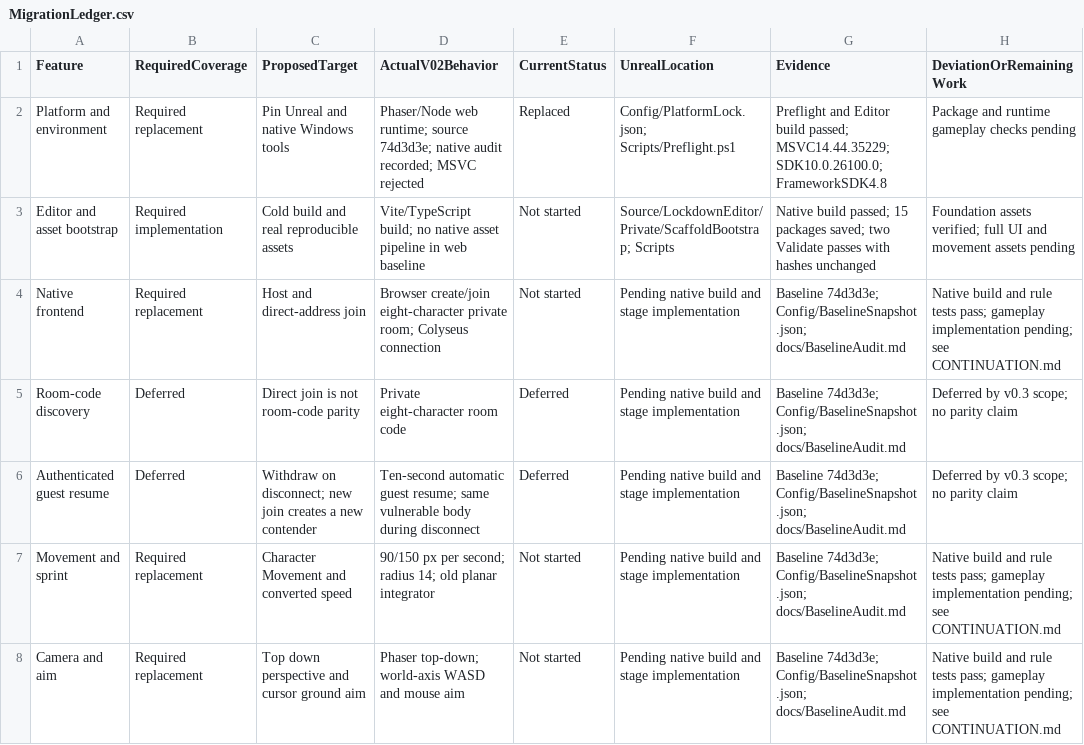
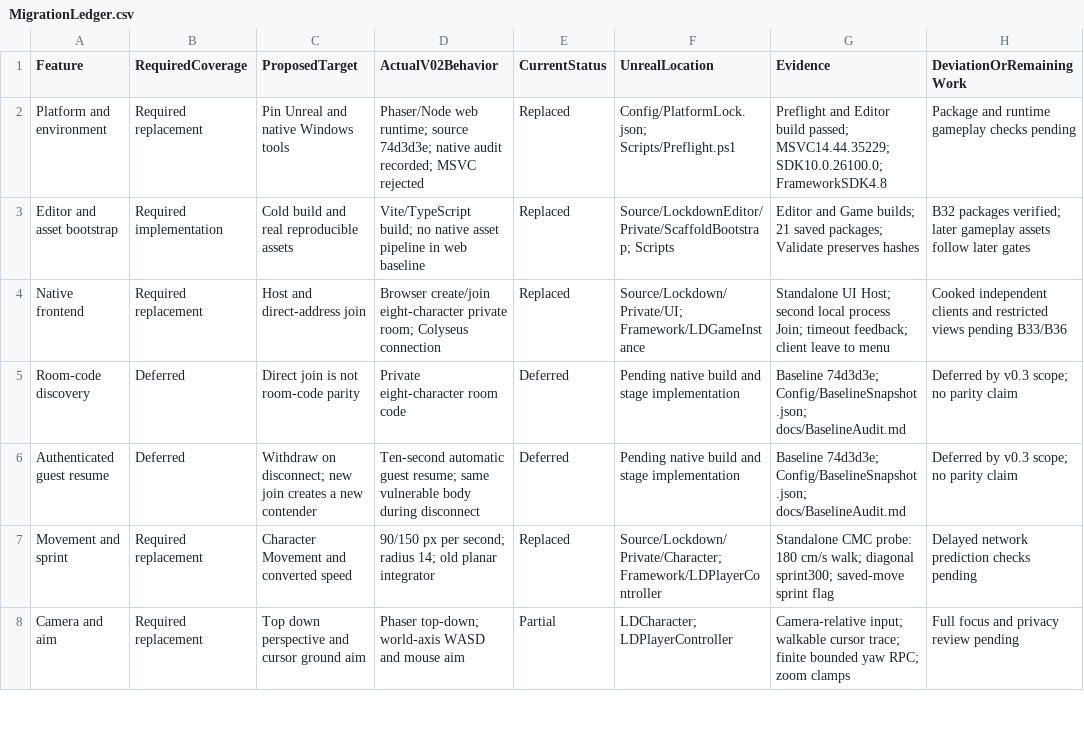
Before and after one commit to rlsn/Lockdown-alpha, a CSV file: docs/MigrationLedger.csv, drawn as a sheet; only a part is shown; the diff covers the shown part only.

Commit message:
feat: add native movement checkpoint and frontend

```diff
--- a/docs/MigrationLedger.csv
+++ b/docs/MigrationLedger.csv
@@ -2,7 +2,7 @@
 "Platform and environment","Required replacement","Pin Unreal and native Windows tools","Phaser/Node web runtime; source 74d3d3e; native audit recorded; MSVC rejected","Replaced","Config/PlatformLock.json; Scripts/Preflight.ps1","Preflight and Editor build passed; MSVC14.44.35229; SDK10.0.26100.0; FrameworkSDK4.8","Package and runtime gameplay checks pending"
-"Editor and asset bootstrap","Required implementation","Cold build and real reproducible assets","Vite/TypeScript build; no native asset pipeline in web baseline","Not started","Source/LockdownEditor/Private/ScaffoldBootstrap; Scripts","Native build passed; 15 packages saved; two Validate passes with hashes unchanged","Foundation assets verified; full UI and movement assets pending"
-"Native frontend","Required replacement","Host and direct-address join","Browser create/join eight-character private room; Colyseus connection","Not started","Pending native build and stage implementation","Baseline 74d3d3e; Config/BaselineSnapshot.json; docs/BaselineAudit.md","Native build and rule tests pass; gameplay implementation pending; see CONTINUATION.md"
+"Editor and asset bootstrap","Required implementation","Cold build and real reproducible assets","Vite/TypeScript build; no native asset pipeline in web baseline","Replaced","Source/LockdownEditor/Private/ScaffoldBootstrap; Scripts","Editor and Game builds; 21 saved packages; Validate preserves hashes","B32 packages verified; later gameplay assets follow later gates"
+"Native frontend","Required replacement","Host and direct-address join","Browser create/join eight-character private room; Colyseus connection","Replaced","Source/Lockdown/Private/UI; Framework/LDGameInstance","Standalone UI Host; second local process Join; timeout feedback; client leave to menu","Cooked independent clients and restricted views pending B33/B36"
 "Room-code discovery","Deferred","Direct join is not room-code parity","Private eight-character room code","Deferred","Pending native build and stage implementation","Baseline 74d3d3e; Config/BaselineSnapshot.json; docs/BaselineAudit.md","Deferred by v0.3 scope; no parity claim"
 "Authenticated guest resume","Deferred","Withdraw on disconnect; new join creates a new contender","Ten-second automatic guest resume; same vulnerable body during disconnect","Deferred","Pending native build and stage implementation","Baseline 74d3d3e; Config/BaselineSnapshot.json; docs/BaselineAudit.md","Deferred by v0.3 scope; no parity claim"
-"Movement and sprint","Required replacement","Character Movement and converted speed","90/150 px per second; radius 14; old planar integrator","Not started","Pending native build and stage implementation","Baseline 74d3d3e; Config/BaselineSnapshot.json; docs/BaselineAudit.md","Native build and rule tests pass; gameplay implementation pending; see CONTINUATION.md"
-"Camera and aim","Required replacement","Top down perspective and cursor ground aim","Phaser top-down; world-axis WASD and mouse aim","Not started","Pending native build and stage implementation","Baseline 74d3d3e; Config/BaselineSnapshot.json; docs/BaselineAudit.md","Native build and rule tests pass; gameplay implementation pending; see CONTINUATION.md"
+"Movement and sprint","Required replacement","Character Movement and converted speed","90/150 px per second; radius 14; old planar integrator","Replaced","Source/Lockdown/Private/Character; Framework/LDPlayerController","Standalone CMC probe: 180 cm/s walk; diagonal sprint300; saved-move sprint flag","Delayed network prediction checks pending"
+"Camera and aim","Required replacement","Top down perspective and cursor ground aim","Phaser top-down; world-axis WASD and mouse aim","Partial","LDCharacter; LDPlayerController","Camera-relative input; walkable cursor trace; finite bounded yaw RPC; zoom clamps","Full focus and privacy review pending"
```
Also changed, not shown: 8 edited cells elsewhere in this file, docs/AssetManifest.csv, 54 other files.
